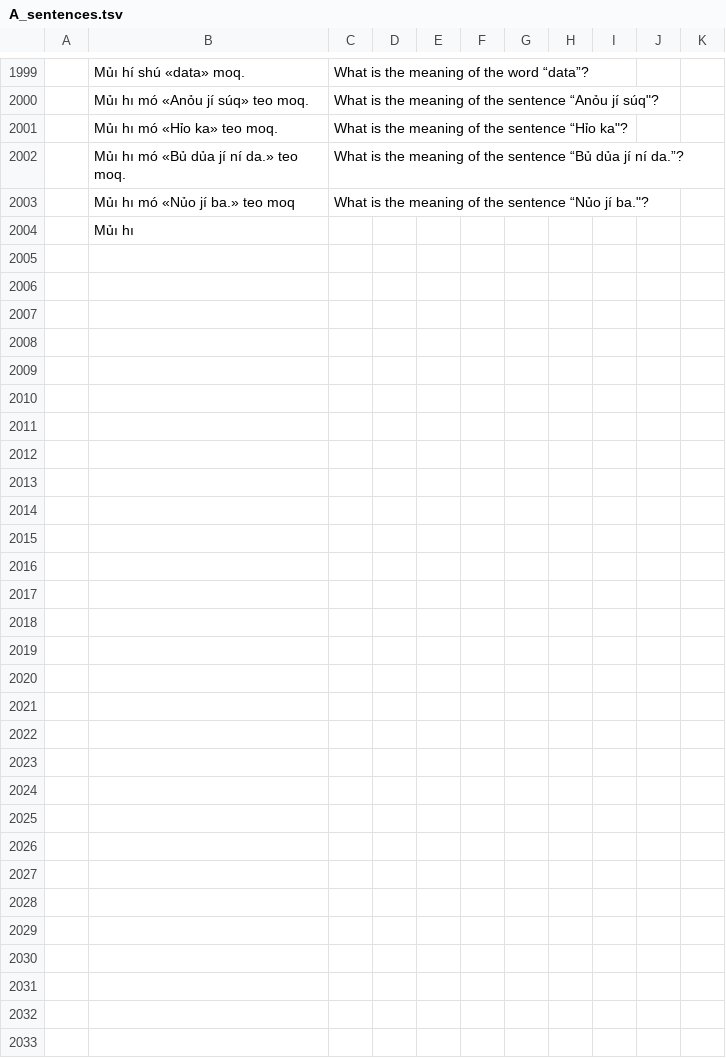
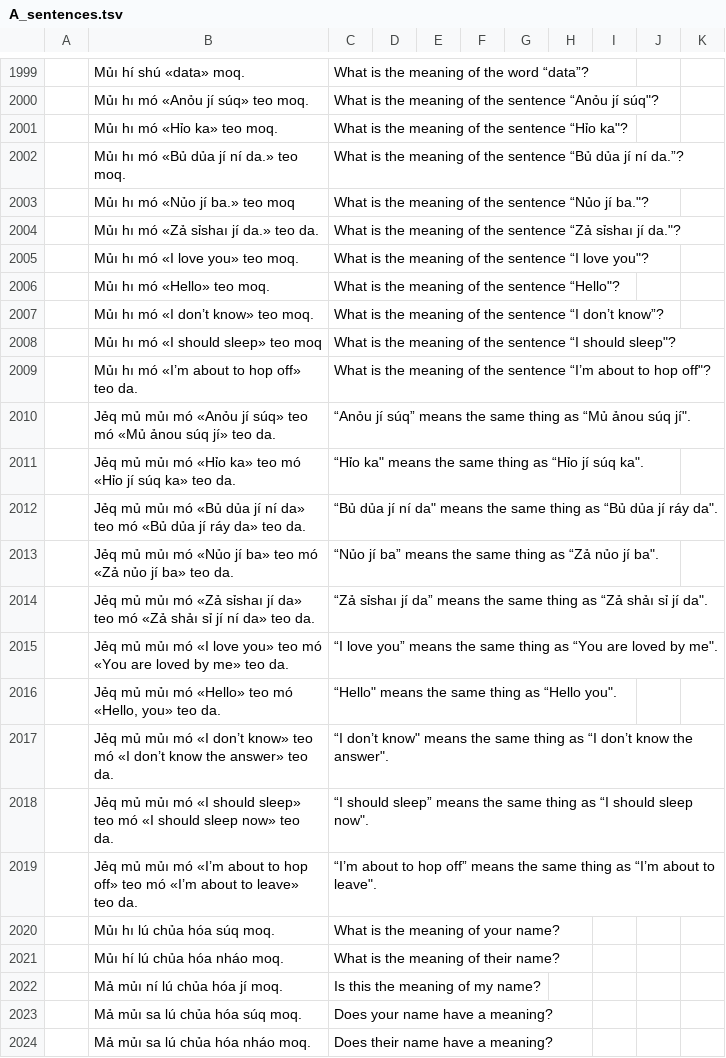
Before and after one commit to toaq/example-sentences, a TSV file: A_sentences.tsv, drawn as a sheet; only a part is shown, gaps mark what is left out; removed rows and columns are numbered as before the commit, all else as after; the diff names each change by its address in the sheet, - before the commit and + after, or states it on an @@ line.

Commit message:
commit

```diff
--- a/A_sentences.tsv
+++ b/A_sentences.tsv
-row 2004:  | Mủı hı
+row 2004:  | Mủı hı mó «Zả sỉshaı jí da.» teo da. | What is the meaning of the sentence “Zả sỉshaı jí da."?
+row 2005:  | Mủı hı mó «I love you» teo moq. | What is the meaning of the sentence “I love you"?
+row 2006:  | Mủı hı mó «Hello» teo moq. | What is the meaning of the sentence “Hello"?
+row 2007:  | Mủı hı mó «I don’t know» teo moq. | What is the meaning of the sentence “I don’t know”?
+row 2008:  | Mủı hı mó «I should sleep» teo moq | What is the meaning of the sentence “I should sleep"?
+row 2009:  | Mủı hı mó «I’m about to hop off» teo da. | What is the meaning of the sentence “I’m about to hop off"?
+row 2010:  | Jẻq mủ mủı mó «Anỏu jí súq» teo mó «Mủ ảnou súq jí» teo da. | “Anỏu jí súq” means the same thing as “Mủ ảnou súq jí".
+row 2011:  | Jẻq mủ mủı mó «Hỉo ka» teo mó «Hỉo jí súq ka» teo da. | “Hỉo ka" means the same thing as “Hỉo jí súq ka".
+row 2012:  | Jẻq mủ mủı mó «Bủ dủa jí ní da» teo mó «Bủ dủa jí ráy da» teo da. | “Bủ dủa jí ní da" means the same thing as “Bủ dủa jí ráy da".
+row 2013:  | Jẻq mủ mủı mó «Nủo jí ba» teo mó «Zả nủo jí ba» teo da. | “Nủo jí ba” means the same thing as “Zả nủo jí ba".
+row 2014:  | Jẻq mủ mủı mó «Zả sỉshaı jí da» teo mó «Zả shảı sỉ jí ní da» teo da. | “Zả sỉshaı jí da” means the same thing as “Zả shảı sỉ jí da".
+row 2015:  | Jẻq mủ mủı mó «I love you» teo mó «You are loved by me» teo da. | “I love you” means the same thing as “You are loved by me".
+row 2016:  | Jẻq mủ mủı mó «Hello» teo mó «Hello, you» teo da. | “Hello" means the same thing as “Hello you".
+row 2017:  | Jẻq mủ mủı mó «I don’t know» teo mó «I don’t know the answer» teo da. | “I don’t know" means the same thing as “I don’t know the answer".
+row 2018:  | Jẻq mủ mủı mó «I should sleep» teo mó «I should sleep now» teo da. | “I should sleep” means the same thing as “I should sleep now".
+row 2019:  | Jẻq mủ mủı mó «I’m about to hop off» teo mó «I’m about to leave» teo da. | “I’m about to hop off” means the same thing as “I’m about to leave".
+row 2020:  | Mủı hı lú chủa hóa súq moq. | What is the meaning of your name?
+row 2021:  | Mủı hí lú chủa hóa nháo moq. | What is the meaning of their name?
+row 2022:  | Mả mủı ní lú chủa hóa jí moq. | Is this the meaning of my name?
+row 2023:  | Mả mủı sa lú chủa hóa súq moq. | Does your name have a meaning?
+row 2024:  | Mả mủı sa lú chủa hóa nháo moq. | Does their name have a meaning?
```
